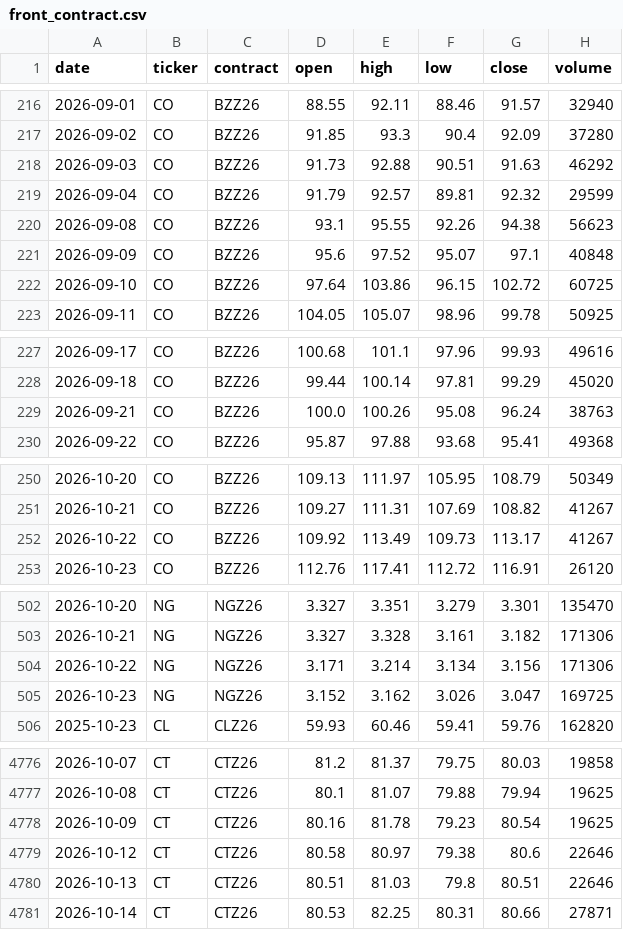
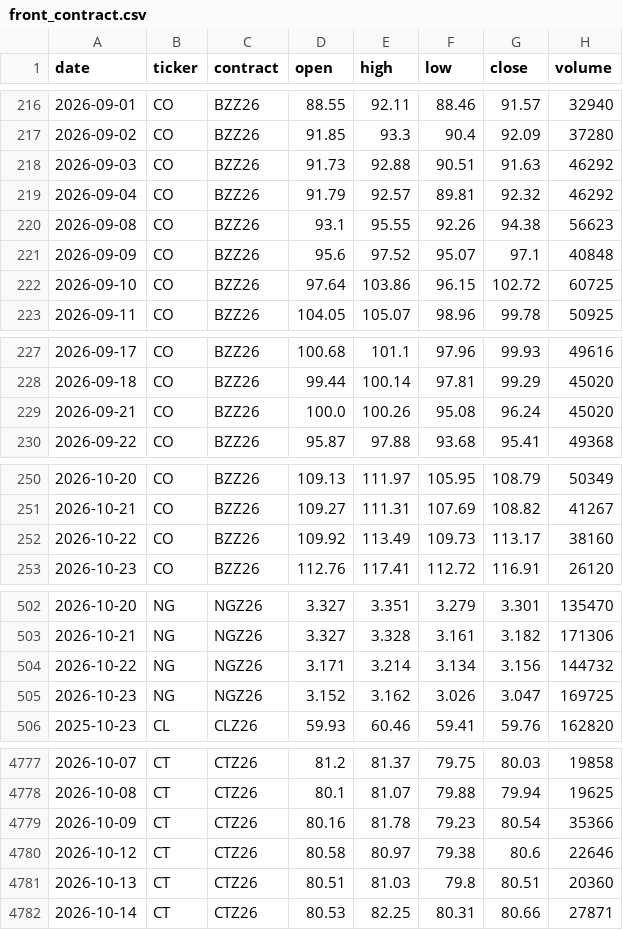
Before and after one commit to BMR-Com/cftc-cot-full, a CSV file: data/prices/front_contract.csv, drawn as a sheet; only a part is shown, gaps mark what is left out; the diff covers the shown part only.

```diff
--- a/data/prices/front_contract.csv
+++ b/data/prices/front_contract.csv
@@ -218,3 +218,3 @@ date,ticker,contract,open,high,low,close,volume
 2026-09-03,CO,BZZ26,91.73,92.88,90.51,91.63,46292
-2026-09-04,CO,BZZ26,91.79,92.57,89.81,92.32,29599
+2026-09-04,CO,BZZ26,91.79,92.57,89.81,92.32,46292
 2026-09-08,CO,BZZ26,93.1,95.55,92.26,94.38,56623
@@ -228,3 +228,3 @@ date,ticker,contract,open,high,low,close,volume
 2026-09-18,CO,BZZ26,99.44,100.14,97.81,99.29,45020
-2026-09-21,CO,BZZ26,100.0,100.26,95.08,96.24,38763
+2026-09-21,CO,BZZ26,100.0,100.26,95.08,96.24,45020
 2026-09-22,CO,BZZ26,95.87,97.88,93.68,95.41,49368
@@ -251,3 +251,3 @@ date,ticker,contract,open,high,low,close,volume
 2026-10-21,CO,BZZ26,109.27,111.31,107.69,108.82,41267
-2026-10-22,CO,BZZ26,109.92,113.49,109.73,113.17,41267
+2026-10-22,CO,BZZ26,109.92,113.49,109.73,113.17,38160
 2026-10-23,CO,BZZ26,112.76,117.41,112.72,116.91,26120
@@ -503,3 +503,3 @@ date,ticker,contract,open,high,low,close,volume
 2026-10-21,NG,NGZ26,3.327,3.328,3.161,3.182,171306
-2026-10-22,NG,NGZ26,3.171,3.214,3.134,3.156,171306
+2026-10-22,NG,NGZ26,3.171,3.214,3.134,3.156,144732
 2026-10-23,NG,NGZ26,3.152,3.162,3.026,3.047,169725
@@ -4777,5 +4778,5 @@ date,ticker,contract,open,high,low,close,volume
 2026-10-08,CT,CTZ26,80.1,81.07,79.88,79.94,19625
-2026-10-09,CT,CTZ26,80.16,81.78,79.23,80.54,19625
+2026-10-09,CT,CTZ26,80.16,81.78,79.23,80.54,35366
 2026-10-12,CT,CTZ26,80.58,80.97,79.38,80.6,22646
-2026-10-13,CT,CTZ26,80.51,81.03,79.8,80.51,22646
+2026-10-13,CT,CTZ26,80.51,81.03,79.8,80.51,20360
 2026-10-14,CT,CTZ26,80.53,82.25,80.31,80.66,27871
```
Also changed, not shown: 1 added row and 52 edited cells elsewhere in this file, 6 other files.
